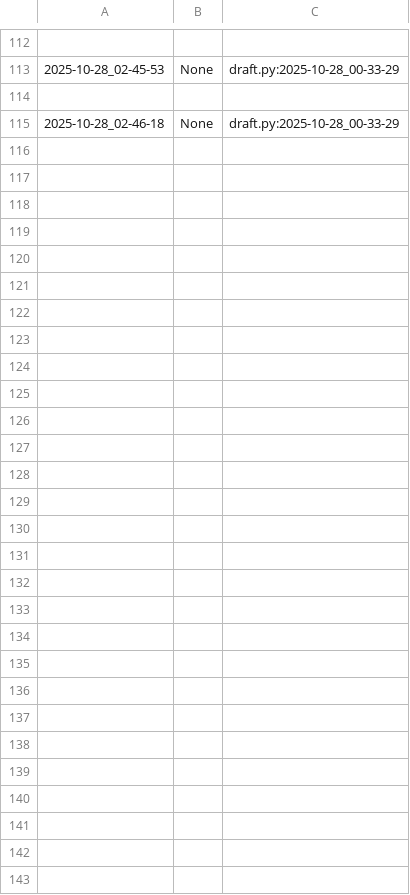
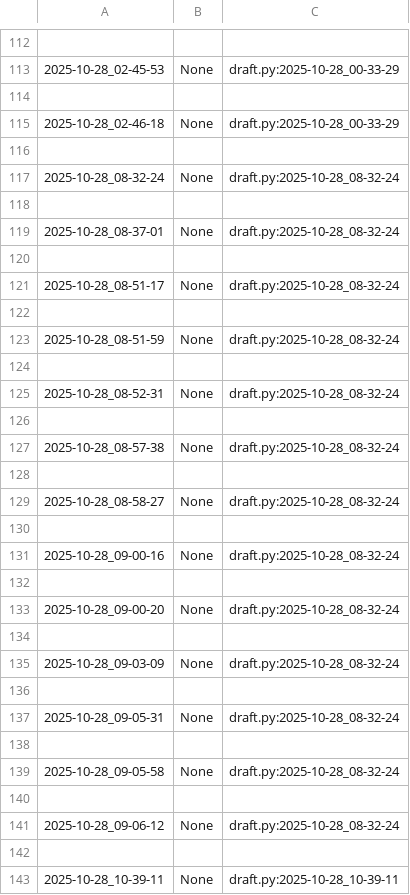
Before and after one commit to qxcode-course/poo-rc-bloco-b-emanoelsilva1712-code, a CSV file: myrep/.tko/track/poo@motouber/track.csv, drawn as a sheet; only a part is shown, gaps mark what is left out; the diff names each change by its address in the sheet, - before the commit and + after, or states it on an @@ line.

```diff
--- a/myrep/.tko/track/poo@motouber/track.csv
+++ b/myrep/.tko/track/poo@motouber/track.csv
+row 116: (empty)
+row 117: 2025-10-28_08-32-24 | None | draft.py:2025-10-28_08-32-24
+row 118: (empty)
+row 119: 2025-10-28_08-37-01 | None | draft.py:2025-10-28_08-32-24
+row 120: (empty)
+row 121: 2025-10-28_08-51-17 | None | draft.py:2025-10-28_08-32-24
+row 122: (empty)
+row 123: 2025-10-28_08-51-59 | None | draft.py:2025-10-28_08-32-24
+row 124: (empty)
+row 125: 2025-10-28_08-52-31 | None | draft.py:2025-10-28_08-32-24
+row 126: (empty)
+row 127: 2025-10-28_08-57-38 | None | draft.py:2025-10-28_08-32-24
+row 128: (empty)
+row 129: 2025-10-28_08-58-27 | None | draft.py:2025-10-28_08-32-24
+row 130: (empty)
+row 131: 2025-10-28_09-00-16 | None | draft.py:2025-10-28_08-32-24
+row 132: (empty)
+row 133: 2025-10-28_09-00-20 | None | draft.py:2025-10-28_08-32-24
+row 134: (empty)
+row 135: 2025-10-28_09-03-09 | None | draft.py:2025-10-28_08-32-24
+row 136: (empty)
+row 137: 2025-10-28_09-05-31 | None | draft.py:2025-10-28_08-32-24
+row 138: (empty)
+row 139: 2025-10-28_09-05-58 | None | draft.py:2025-10-28_08-32-24
+row 140: (empty)
+row 141: 2025-10-28_09-06-12 | None | draft.py:2025-10-28_08-32-24
+row 142: (empty)
+row 143: 2025-10-28_10-39-11 | None | draft.py:2025-10-28_10-39-11
```
Also changed, not shown: myrep/.tko/track/poo@grafite/track.csv, myrep/.tko/track/poo@motoca/track.csv, 7 other files.
